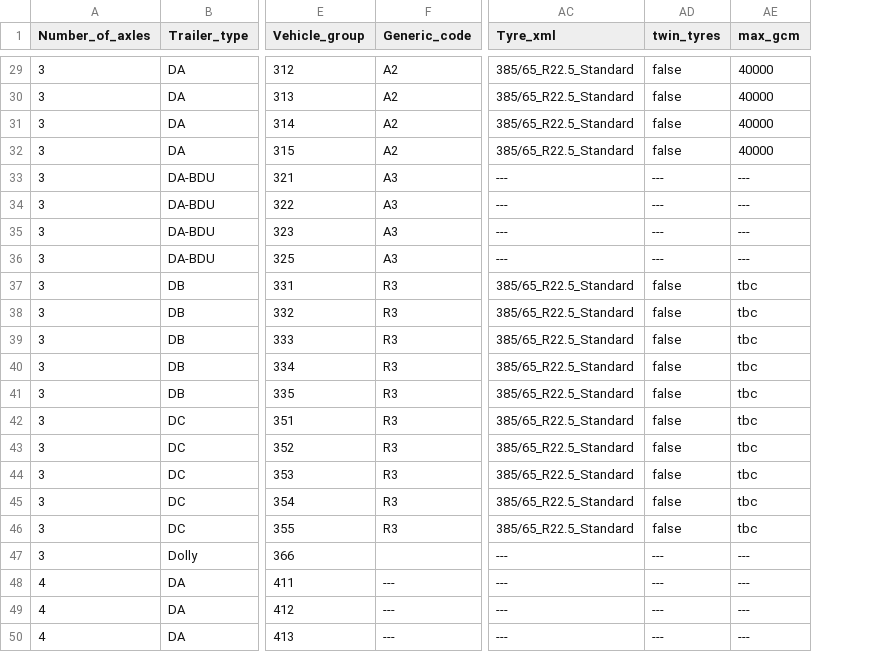
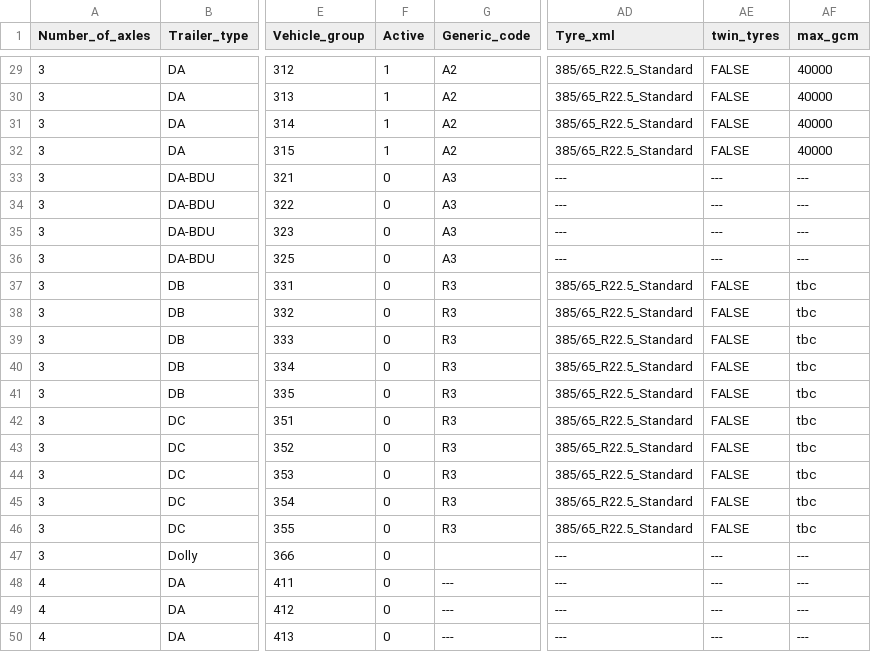
Before and after one commit to mohgsaad-art/VECTO, a CSV file: VectoCore/VectoCore/Resources/Declaration/trailerSegmentationTable.csv, drawn as a sheet; only a part is shown, gaps mark what is left out; addresses are those after the commit; the diff covers the shown part only; the diff names each change by its address in the sheet, - before the commit and + after, or states it on an @@ line.

```diff
--- a/VectoCore/VectoCore/Resources/Declaration/trailerSegmentationTable.csv
+++ b/VectoCore/VectoCore/Resources/Declaration/trailerSegmentationTable.csv
+column F (Active), rows 29-50: 1 | 1 | 1 | 1 | 0 | 0 | 0 | 0 | 0 | 0 | 0 | 0 | 0 | 0 | 0 | 0 | 0 | 0 | 0 | 0 | 0 | 0
-AE29:AE32 (twin_tyres): false
+AE29:AE32 (twin_tyres): FALSE
-AE37:AE46 (twin_tyres): false
+AE37:AE46 (twin_tyres): FALSE
```
Also changed, not shown: 22 edited cells elsewhere in this file, 31 other files.
